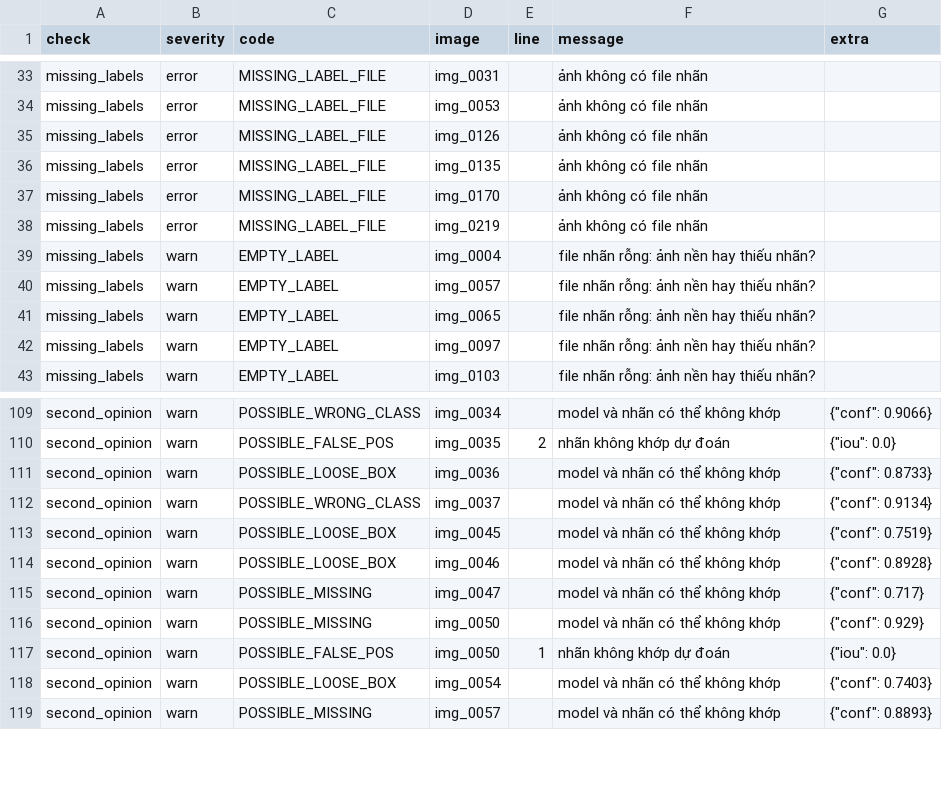
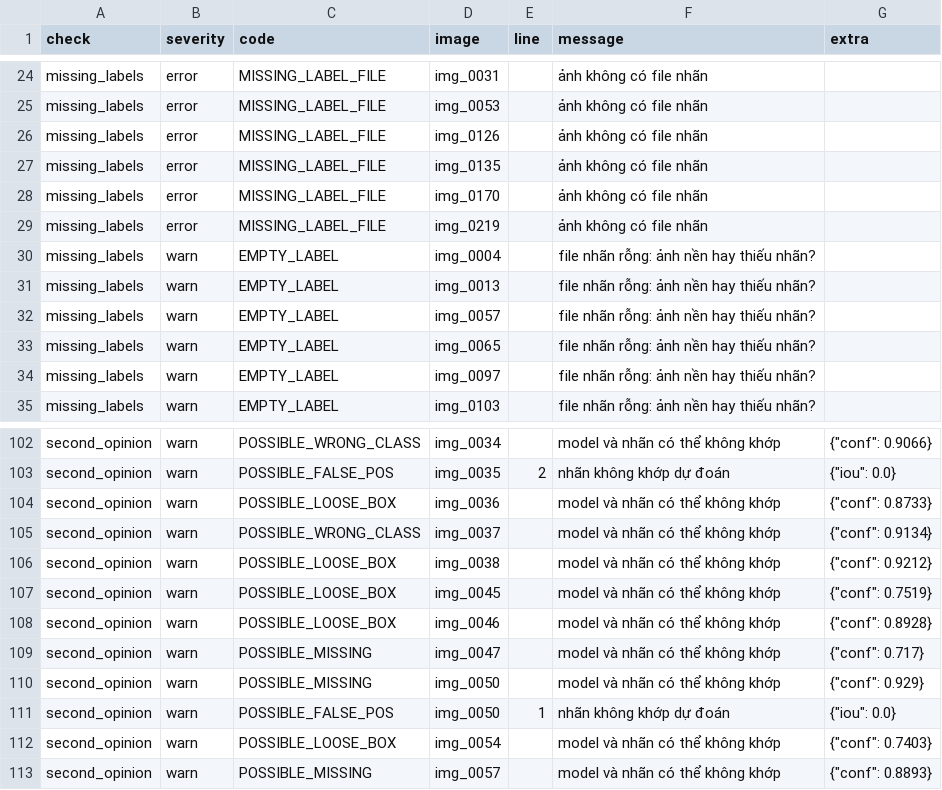
Before and after one commit to NEITP/K5-L23-Day09-TienDQ-2A202603028-AutoQC-Pipeline-Lab, a CSV file: submission/reports/02_error_list_v1.csv, drawn as a sheet; only a part is shown, gaps mark what is left out; the diff covers the shown part only; the diff names each change by its address in the sheet, - before the commit and + after, or states it on an @@ line.

```diff
--- a/submission/reports/02_error_list_v1.csv
+++ b/submission/reports/02_error_list_v1.csv
+row 31: missing_labels | warn | EMPTY_LABEL | img_0013 |  | file nhãn rỗng: ảnh nền hay thiếu nhãn?
+row 106: second_opinion | warn | POSSIBLE_LOOSE_BOX | img_0038 |  | model và nhãn có thể không khớp | {"conf": 0.9212}
```
Also changed, not shown: 2 added rows and 9 removed rows elsewhere in this file, submission/reports/01_intake.csv, submission/reports/04_error_list_v2.csv, 22 other files.
